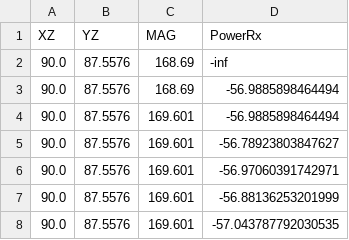
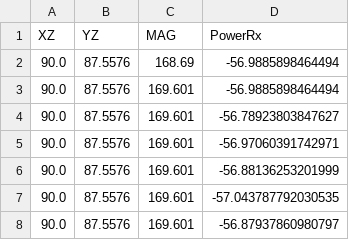
Before and after one commit to JuliansCastro/mmWave_5G_characterization, a CSV file: Data/BeamWidth/USRP01_BW_MEAS_19-07-2024-17-32-56.csv, drawn as a sheet; only a part is shown; the shorter side is filled out with more unchanged rows.

```diff
--- a/Data/BeamWidth/USRP01_BW_MEAS_19-07-2024-17-32-56.csv
+++ b/Data/BeamWidth/USRP01_BW_MEAS_19-07-2024-17-32-56.csv
@@ -1,3 +1,2 @@
 XZ,YZ,MAG,PowerRx
-90.0,87.5576,168.69,-inf
 90.0,87.5576,168.69,-56.9885898464494
```
Also changed, not shown: 5 other files.
